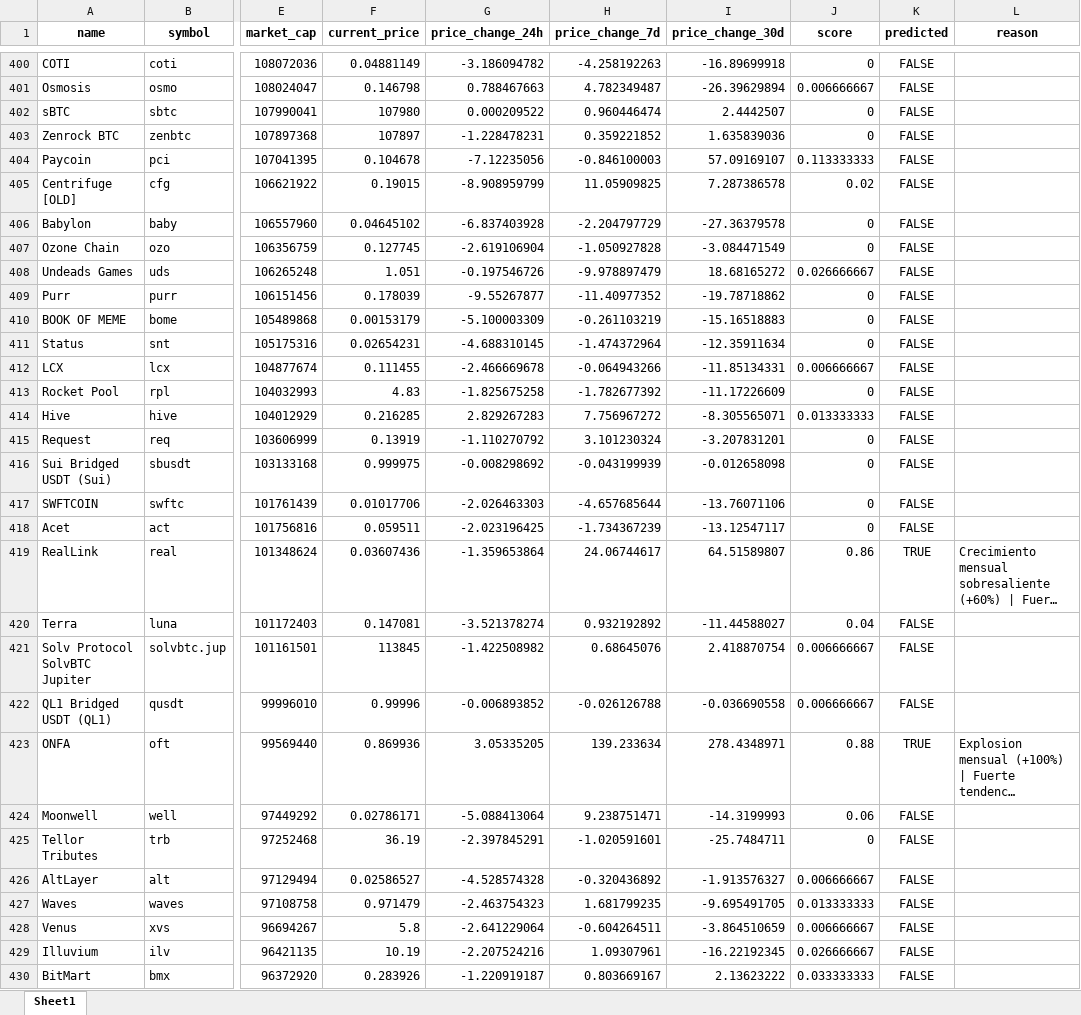
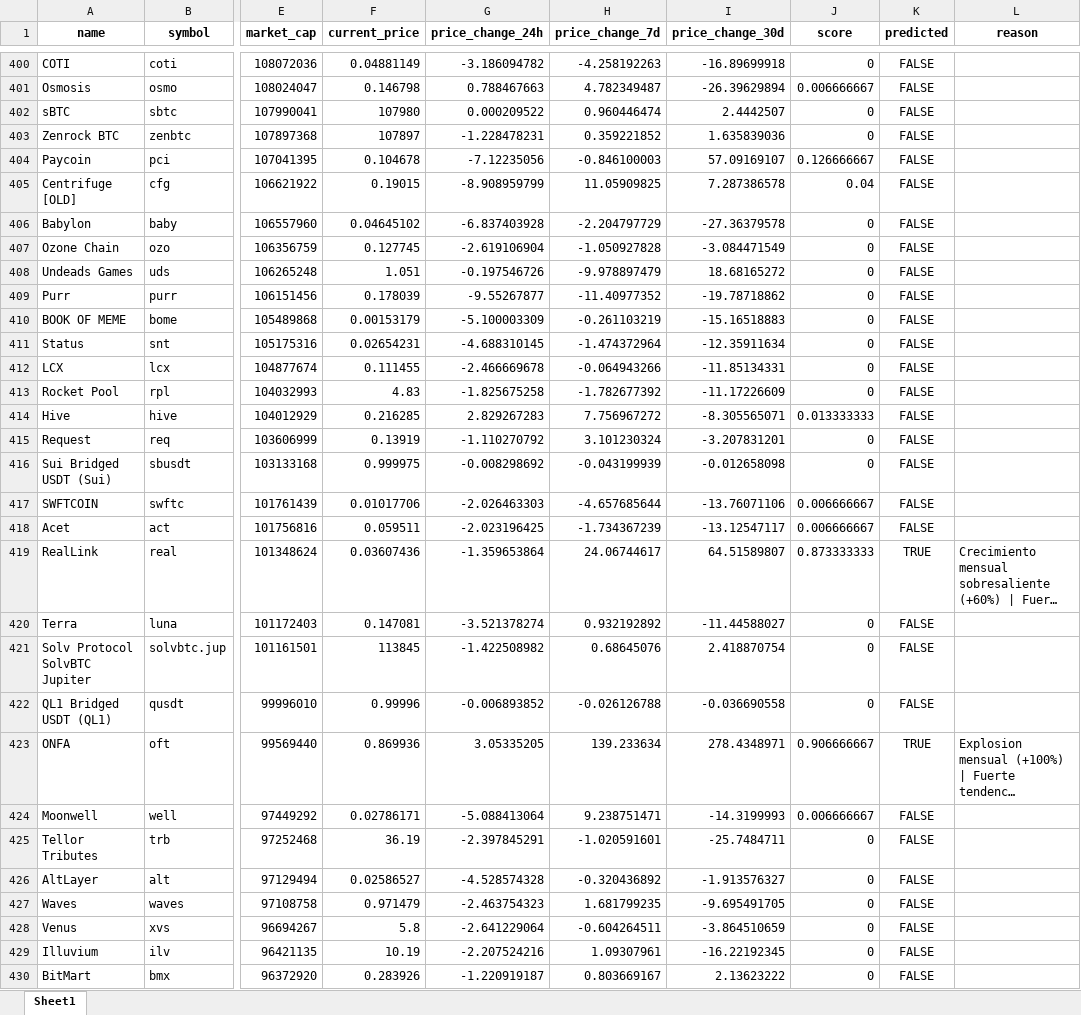
Before and after one commit to SebSRVV/crypto-red, an Excel workbook: data/predicciones_criptos.xlsx, sheet Sheet1, drawn as a sheet; only a part is shown, gaps mark what is left out; long unchanged cells end in …; values as stored, in another font and other column widths than the file's, no borders; the diff covers the shown part only; the diff names each change by its address in the sheet, - before the commit and + after, or states it on an @@ line.

Commit message:
feat: actualizar datos de criptomonedas con nuevas predicciones y gráficos

```diff
--- a/data/predicciones_criptos.xlsx (sheet Sheet1)
+++ b/data/predicciones_criptos.xlsx (sheet Sheet1)
-J404 (score): 0.113333333
+J404 (score): 0.126666667
-J405 (score): 0.02
+J405 (score): 0.04
-J408 (score): 0.026666667
+J408 (score): 0
-J412 (score): 0.006666667
+J412 (score): 0
-J417:J418 (score): 0
+J417:J418 (score): 0.006666667
-J419 (score): 0.86
+J419 (score): 0.873333333
-J420 (score): 0.04
+J420 (score): 0
-J421:J422 (score): 0.006666667
+J421:J422 (score): 0
-J423 (score): 0.88
+J423 (score): 0.906666667
-J424 (score): 0.06
+J424 (score): 0.006666667
-J426 (score): 0.006666667
+J426 (score): 0
-J427 (score): 0.013333333
+J427 (score): 0
-J428 (score): 0.006666667
+J428 (score): 0
-J429 (score): 0.026666667
+J429 (score): 0
-J430 (score): 0.033333333
+J430 (score): 0
```
Also changed, not shown: 46 added rows and 154 edited cells elsewhere in this sheet, 6 other files.
